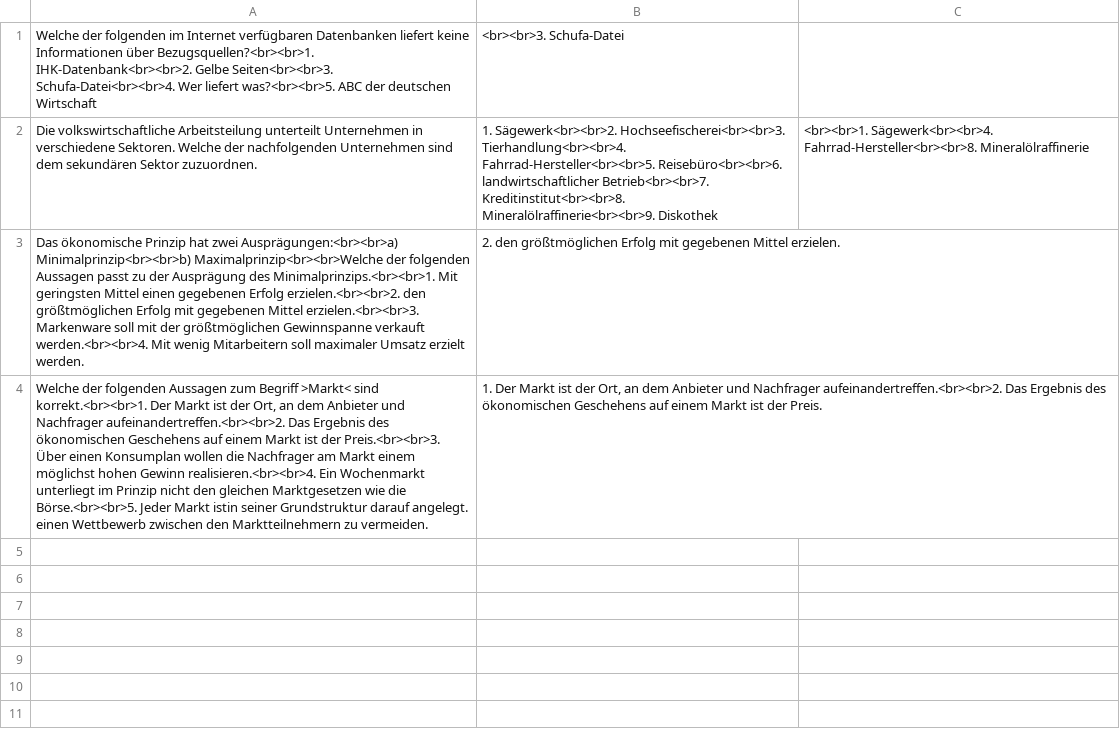
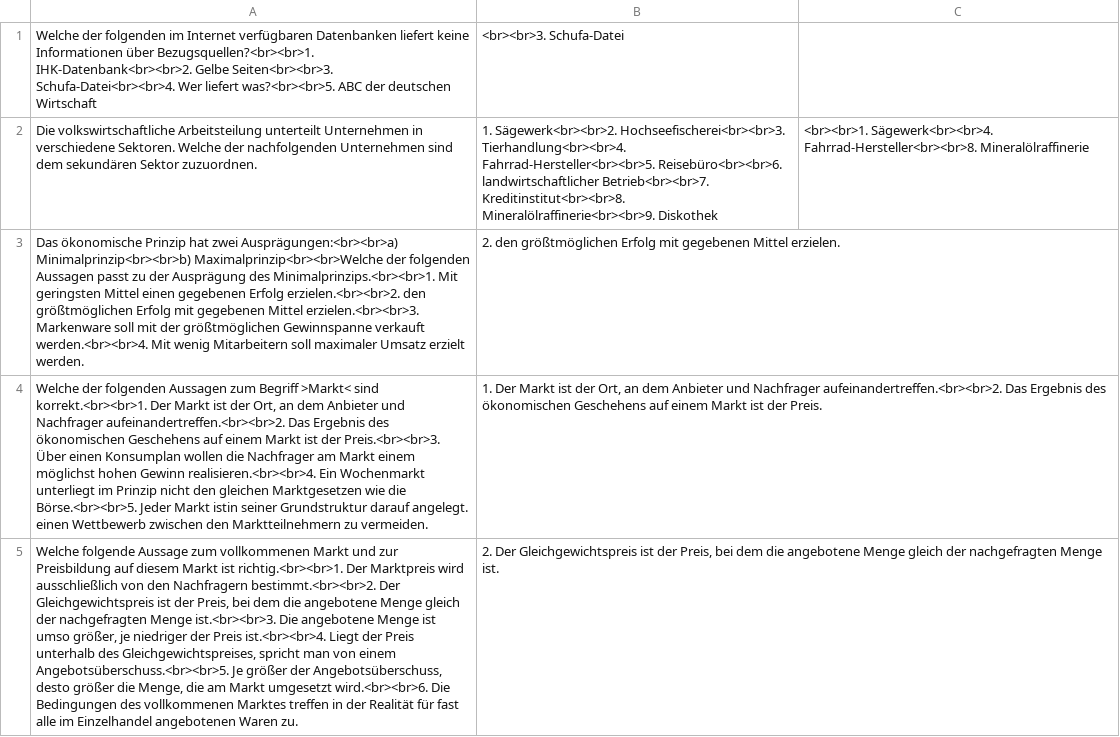
Before and after one commit to wbs-mw/anki-fi, a CSV file: csv/w.csv, drawn as a sheet; the diff names each change by its address in the sheet, - before the commit and + after, or states it on an @@ line.

Commit message:
Update w.csv

```diff
--- a/csv/w.csv
+++ b/csv/w.csv
+row 5: Welche folgende Aussage zum vollkommenen Markt und zur Preisbildung auf diesem Markt ist richtig.<br><br>1. Der Marktpreis wird ausschließlich von den Nachfragern bestimmt.<br><br>2. Der Gleichgewichtspreis ist der Preis, bei dem die angebotene Menge gleich der nachgefragten Menge ist.<br><br>3. Die angebotene Menge ist umso größer, je niedriger der Preis ist.<br><br>4. Liegt der Preis unterhalb des Gleichgewichtspreises, spricht man von einem Angebotsüberschuss.<br><br>5. Je größer der Angebotsüberschuss, desto größer die Menge, die am Markt umgesetzt wird.<br><br>6. Die Bedingungen des vollkommenen Marktes treffen in der Realität für fast alle im Einzelhandel angebotenen Waren zu. | 2. Der Gleichgewichtspreis ist der Preis, bei dem die angebotene Menge gleich der nachgefragten Menge ist.
```
